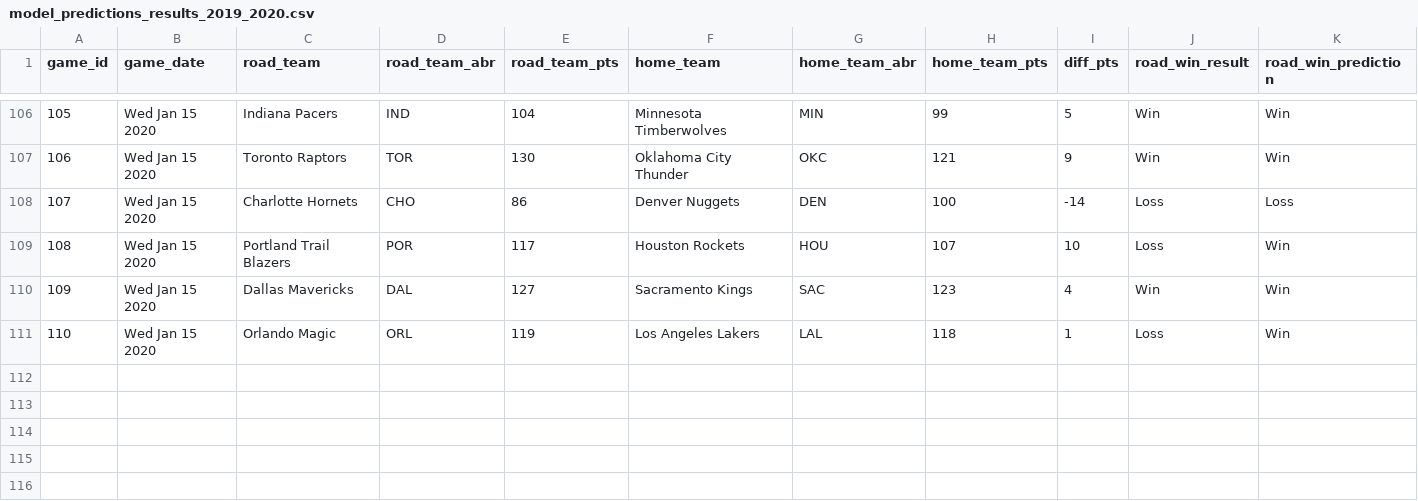
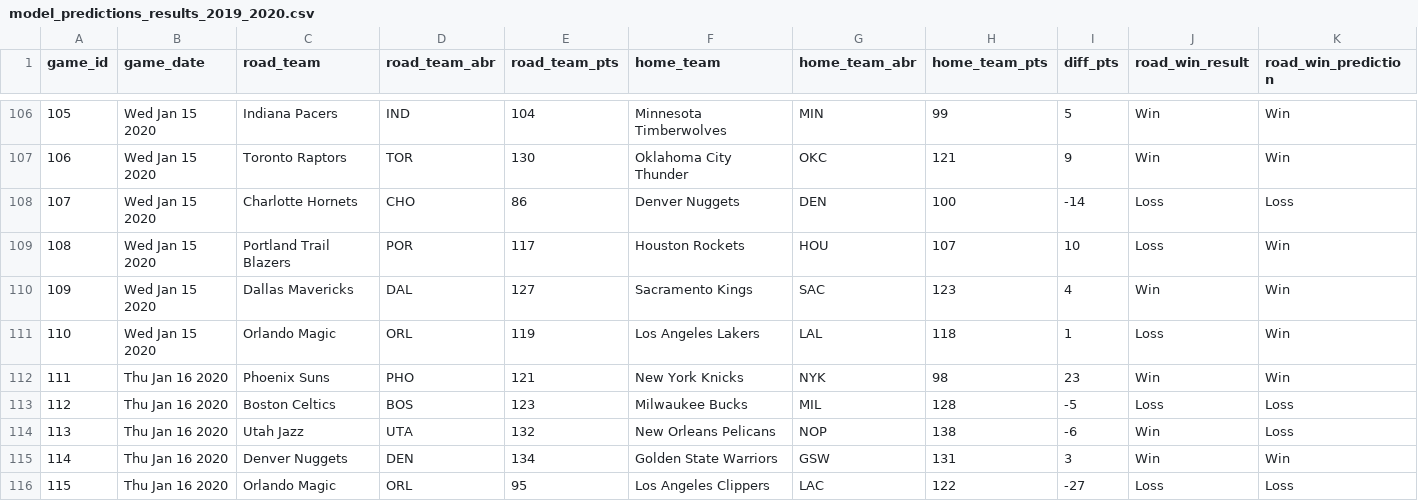
Before and after one commit to zsubhani/utexas_hw_python, a CSV file: model_predictions_results_2019_2020.csv, drawn as a sheet; only a part is shown, gaps mark what is left out; rows hold the shown columns only; the diff names each change by its address in the sheet, - before the commit and + after, or states it on an @@ line.

Commit message:
updated results

```diff
--- a/model_predictions_results_2019_2020.csv
+++ b/model_predictions_results_2019_2020.csv
+row 112: 111 | Thu Jan 16 2020 | Phoenix Suns | PHO | 121 | New York Knicks | NYK | 98 | 23 | Win | Win
+row 113: 112 | Thu Jan 16 2020 | Boston Celtics | BOS | 123 | Milwaukee Bucks | MIL | 128 | -5 | Loss | Loss
+row 114: 113 | Thu Jan 16 2020 | Utah Jazz | UTA | 132 | New Orleans Pelicans | NOP | 138 | -6 | Win | Loss
+row 115: 114 | Thu Jan 16 2020 | Denver Nuggets | DEN | 134 | Golden State Warriors | GSW | 131 | 3 | Win | Win
+row 116: 115 | Thu Jan 16 2020 | Orlando Magic | ORL | 95 | Los Angeles Clippers | LAC | 122 | -27 | Loss | Loss
```
